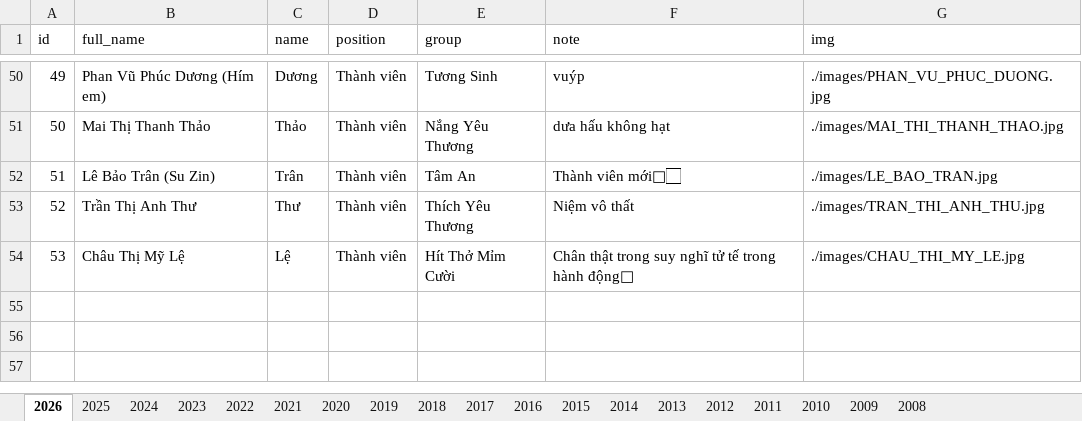
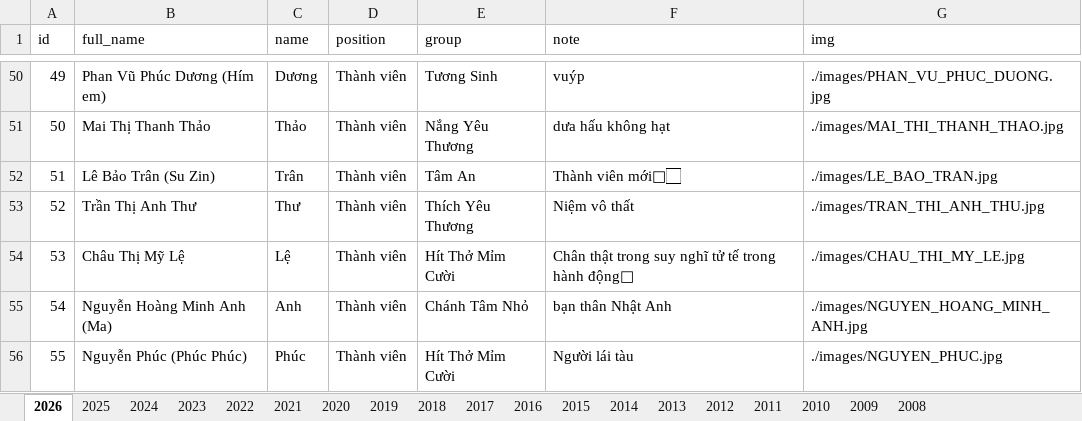
Before and after one commit to bantruyenthongchanhtam/hoc-chung-chanh-tam, an Excel workbook: data/DATA.xlsx, sheet 2026, drawn as a sheet; only a part is shown, gaps mark what is left out; values as stored, in another font and other column widths than the file's, no borders; the diff names each change by its address in the sheet, - before the commit and + after, or states it on an @@ line.

```diff
--- a/data/DATA.xlsx (sheet 2026)
+++ b/data/DATA.xlsx (sheet 2026)
+row 55: 54 | Nguyễn Hoàng Minh Anh (Ma) | Anh | Thành viên | Chánh Tâm Nhỏ | bạn thân Nhật Anh | ./images/NGUYEN_HOANG_MINH_ANH.jpg
+row 56: 55 | Nguyễn Phúc (Phúc Phúc) | Phúc | Thành viên | Hít Thở Mỉm Cười | Người lái tàu | ./images/NGUYEN_PHUC.jpg
```
Also changed, not shown: sheet 2024, sheet 2025, 2 other files.
